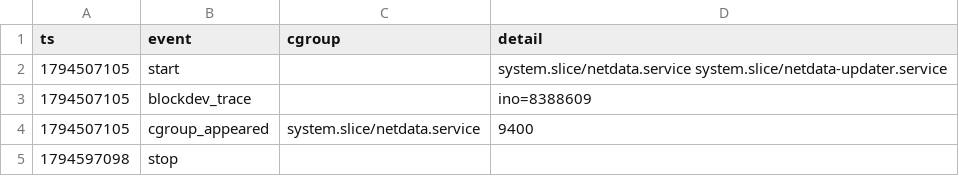
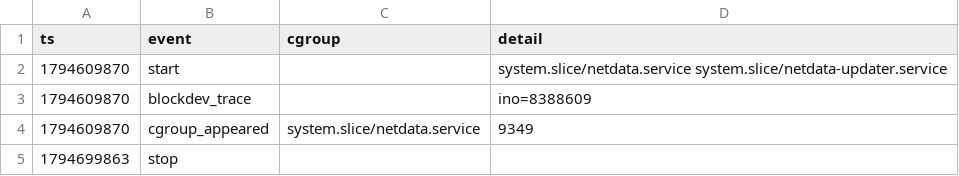
Before and after one commit to monitorable-io/agent-footprint-benchmark, a CSV file: data/2026/cycle-3/netdata-cloud.events.csv, drawn as a sheet.

```diff
--- a/data/2026/cycle-3/netdata-cloud.events.csv
+++ b/data/2026/cycle-3/netdata-cloud.events.csv
@@ -1,5 +1,5 @@
 ts,event,cgroup,detail
-1794507105,start,,system.slice/netdata.service system.slice/netdata-updater.service
-1794507105,blockdev_trace,,ino=8388609
-1794507105,cgroup_appeared,system.slice/netdata.service,9400
-1794597098,stop,,
+1794609870,start,,system.slice/netdata.service system.slice/netdata-updater.service
+1794609870,blockdev_trace,,ino=8388609
+1794609870,cgroup_appeared,system.slice/netdata.service,9349
+1794699863,stop,,
```
Also changed, not shown: data/2026/cycle-1/netdata-cloud.blockdev.csv, data/2026/cycle-1/netdata-cloud.events.csv, 54 other files.
